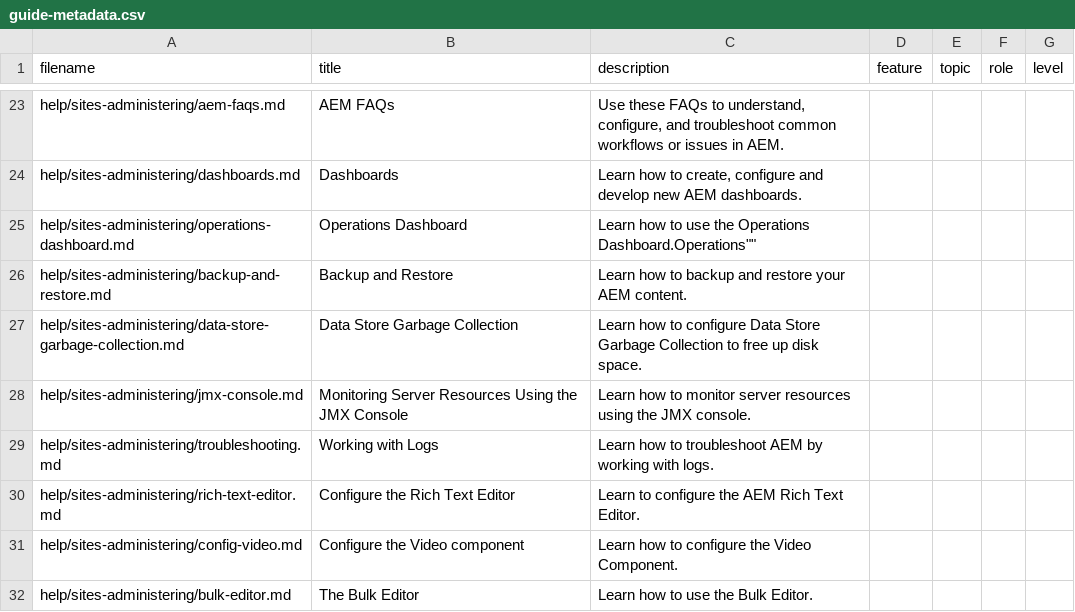
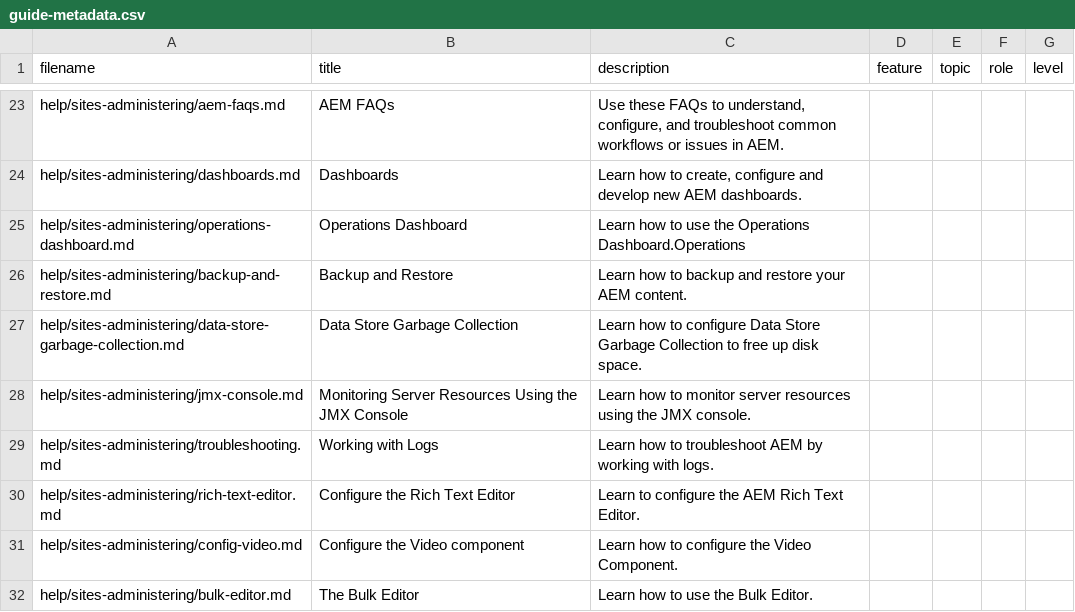
Before and after one commit to AdobeDocs/experience-manager-64.en, a CSV file: help/sites-administering/guide-metadata.csv, drawn as a sheet; only a part is shown, gaps mark what is left out; the diff names each change by its address in the sheet, - before the commit and + after, or states it on an @@ line.

Commit message:
Update guide-metadata.csv

```diff
--- a/help/sites-administering/guide-metadata.csv
+++ b/help/sites-administering/guide-metadata.csv
-C25 (description): …the Operations Dashboard.Operations""
+C25 (description): …the Operations Dashboard.Operations
```
